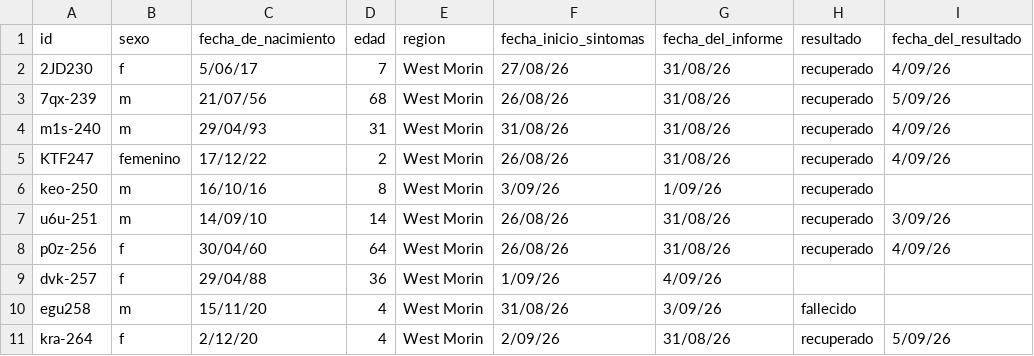
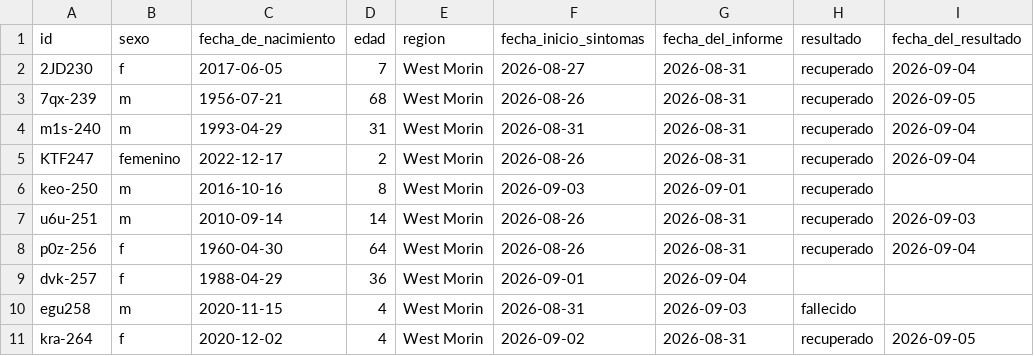
Before and after one commit to appliedepi/appliedepidata, a CSV file: inst/extdata/feveriosis_recent_es.csv, drawn as a sheet; only a part is shown; the diff covers the shown part only; the diff names each change by its address in the sheet, - before the commit and + after, or states it on an @@ line.

Commit message:
Update feveriosis recent CSVs Date cols

```diff
--- a/inst/extdata/feveriosis_recent_es.csv
+++ b/inst/extdata/feveriosis_recent_es.csv
-C2 (fecha_de_nacimiento): 5/06/17
+C2 (fecha_de_nacimiento): 2017-06-05
-F2 (fecha_inicio_sintomas): 27/08/26
+F2 (fecha_inicio_sintomas): 2026-08-27
-G2:G5 (fecha_del_informe): 31/08/26
+G2:G5 (fecha_del_informe): 2026-08-31
-I2 (fecha_del_resultado): 4/09/26
+I2 (fecha_del_resultado): 2026-09-04
-C3 (fecha_de_nacimiento): 21/07/56
+C3 (fecha_de_nacimiento): 1956-07-21
-F3 (fecha_inicio_sintomas): 26/08/26
+F3 (fecha_inicio_sintomas): 2026-08-26
-I3 (fecha_del_resultado): 5/09/26
+I3 (fecha_del_resultado): 2026-09-05
-C4 (fecha_de_nacimiento): 29/04/93
+C4 (fecha_de_nacimiento): 1993-04-29
-F4 (fecha_inicio_sintomas): 31/08/26
+F4 (fecha_inicio_sintomas): 2026-08-31
-I4:I5 (fecha_del_resultado): 4/09/26
+I4:I5 (fecha_del_resultado): 2026-09-04
-C5 (fecha_de_nacimiento): 17/12/22
+C5 (fecha_de_nacimiento): 2022-12-17
-F5 (fecha_inicio_sintomas): 26/08/26
+F5 (fecha_inicio_sintomas): 2026-08-26
-C6 (fecha_de_nacimiento): 16/10/16
+C6 (fecha_de_nacimiento): 2016-10-16
-F6 (fecha_inicio_sintomas): 3/09/26
+F6 (fecha_inicio_sintomas): 2026-09-03
-G6 (fecha_del_informe): 1/09/26
+G6 (fecha_del_informe): 2026-09-01
-C7 (fecha_de_nacimiento): 14/09/10
+C7 (fecha_de_nacimiento): 2010-09-14
-F7:F8 (fecha_inicio_sintomas): 26/08/26
+F7:F8 (fecha_inicio_sintomas): 2026-08-26
-G7:G8 (fecha_del_informe): 31/08/26
+G7:G8 (fecha_del_informe): 2026-08-31
-I7 (fecha_del_resultado): 3/09/26
+I7 (fecha_del_resultado): 2026-09-03
-C8 (fecha_de_nacimiento): 30/04/60
+C8 (fecha_de_nacimiento): 1960-04-30
-I8 (fecha_del_resultado): 4/09/26
+I8 (fecha_del_resultado): 2026-09-04
-C9 (fecha_de_nacimiento): 29/04/88
+C9 (fecha_de_nacimiento): 1988-04-29
-F9 (fecha_inicio_sintomas): 1/09/26
+F9 (fecha_inicio_sintomas): 2026-09-01
-G9 (fecha_del_informe): 4/09/26
+G9 (fecha_del_informe): 2026-09-04
-C10 (fecha_de_nacimiento): 15/11/20
+C10 (fecha_de_nacimiento): 2020-11-15
-F10 (fecha_inicio_sintomas): 31/08/26
+F10 (fecha_inicio_sintomas): 2026-08-31
-G10 (fecha_del_informe): 3/09/26
+G10 (fecha_del_informe): 2026-09-03
-C11 (fecha_de_nacimiento): 2/12/20
+C11 (fecha_de_nacimiento): 2020-12-02
-F11 (fecha_inicio_sintomas): 2/09/26
+F11 (fecha_inicio_sintomas): 2026-09-02
-G11 (fecha_del_informe): 31/08/26
+G11 (fecha_del_informe): 2026-08-31
-I11 (fecha_del_resultado): 5/09/26
+I11 (fecha_del_resultado): 2026-09-05
```
Also changed, not shown: 61 edited cells elsewhere in this file, inst/extdata/feveriosis_recent_fr.csv, inst/extdata/feveriosis_recent_pt.csv, 5 other files.
